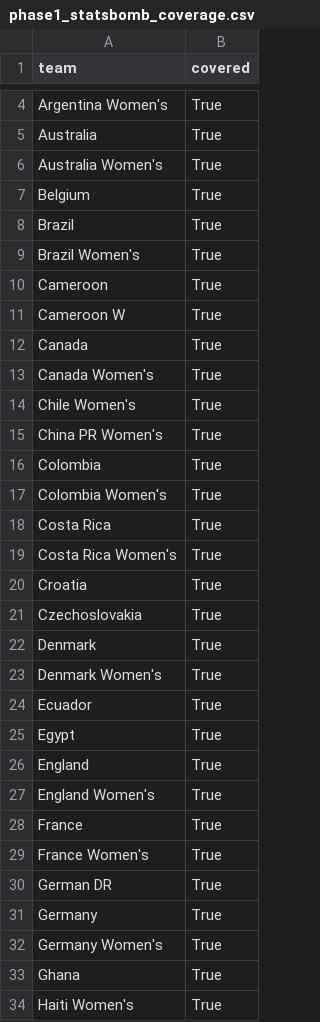
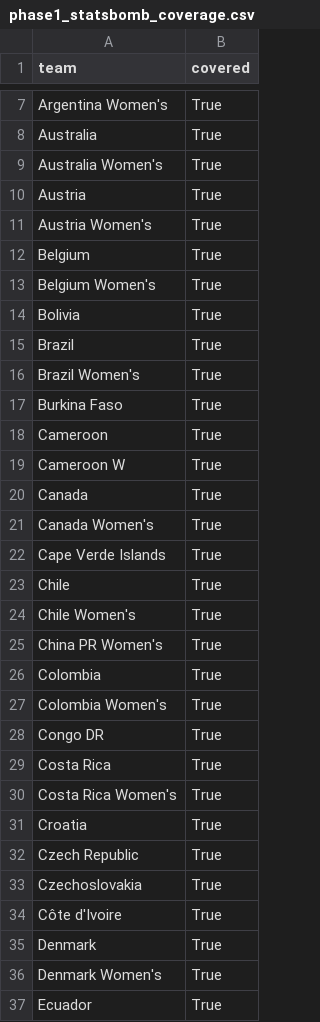
Before and after one commit to onbiggerthingsB/FLAMSTEED, a CSV file: reports/phase1_statsbomb_coverage.csv, drawn as a sheet; only a part is shown, gaps mark what is left out; the shorter side is filled out with more unchanged rows; the diff covers the shown part only.

```diff
--- a/reports/phase1_statsbomb_coverage.csv
+++ b/reports/phase1_statsbomb_coverage.csv
@@ -6,5 +9,10 @@ Australia,True
 Australia Women's,True
+Austria,True
+Austria Women's,True
 Belgium,True
+Belgium Women's,True
+Bolivia,True
 Brazil,True
 Brazil Women's,True
+Burkina Faso,True
 Cameroon,True
@@ -13,2 +21,4 @@ Canada,True
 Canada Women's,True
+Cape Verde Islands,True
+Chile,True
 Chile Women's,True
@@ -17,2 +27,3 @@ Colombia,True
 Colombia Women's,True
+Congo DR,True
 Costa Rica,True
@@ -20,3 +31,5 @@ Costa Rica Women's,True
 Croatia,True
+Czech Republic,True
 Czechoslovakia,True
+Côte d'Ivoire,True
 Denmark,True
```
Also changed, not shown: 31 added rows elsewhere in this file, 4 other files.
